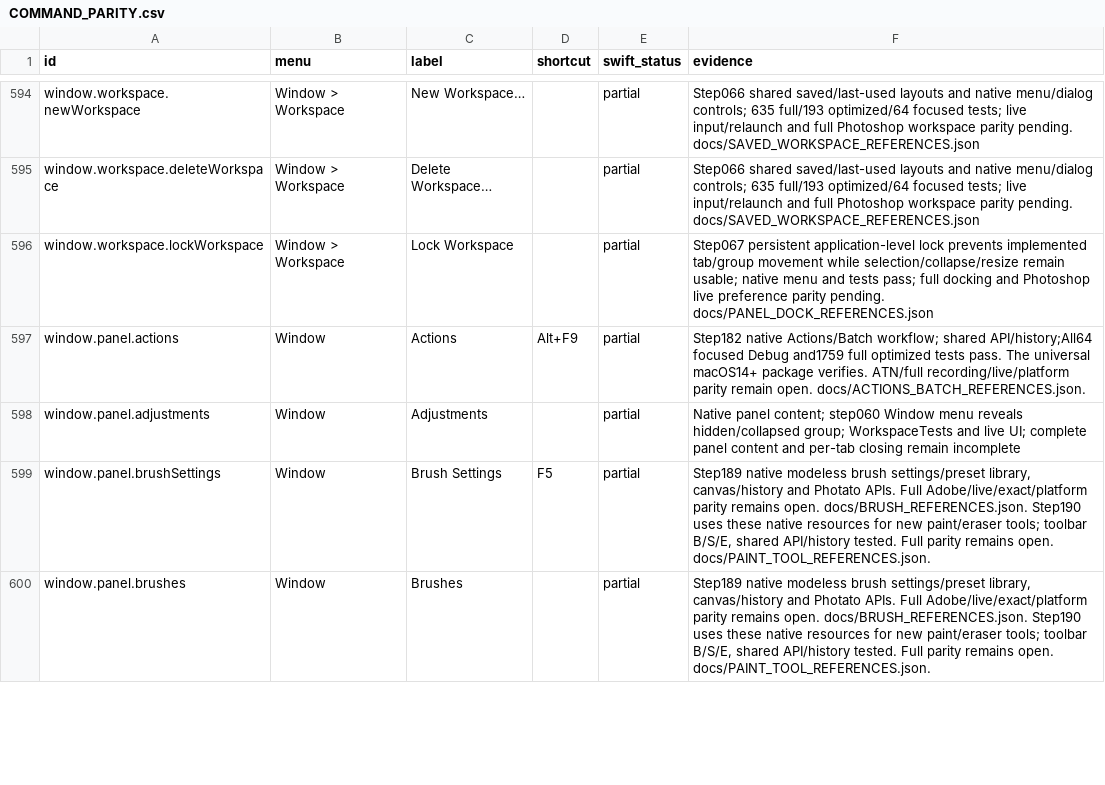
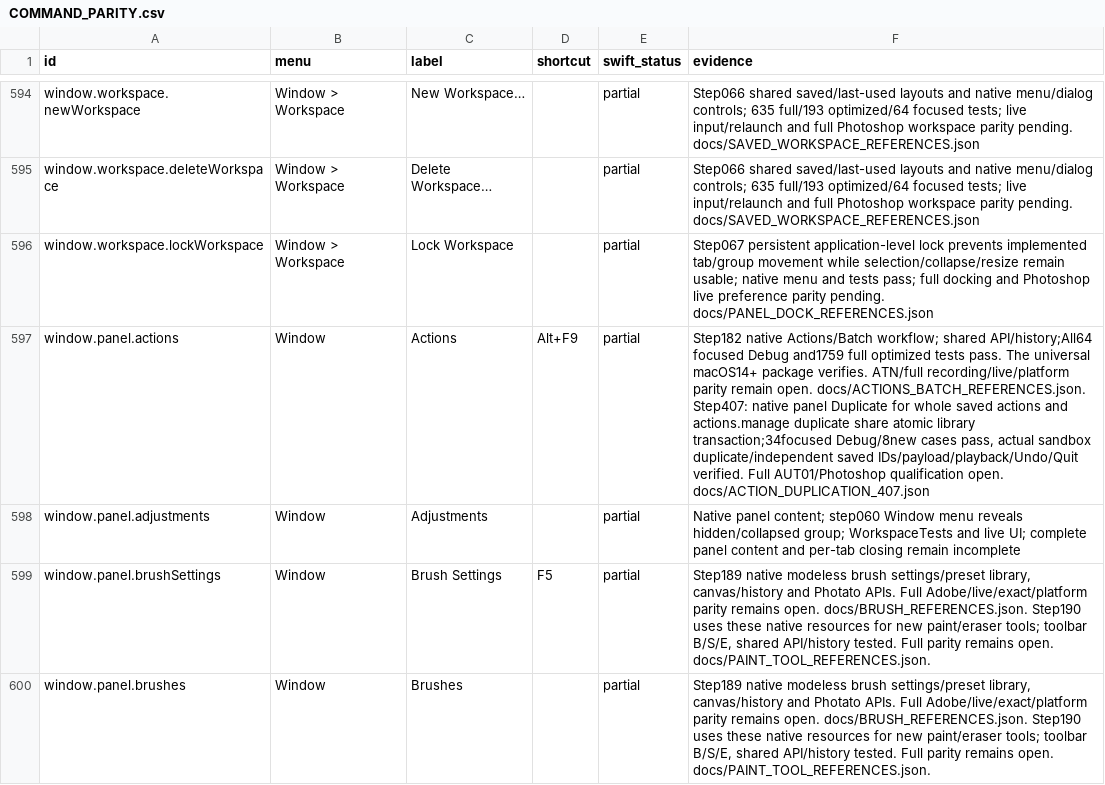
Before and after one commit to ForensicIntelligence/Photato, a CSV file: PhotoCraftSwift/docs/COMMAND_PARITY.csv, drawn as a sheet; only a part is shown, gaps mark what is left out; the diff covers the shown part only; the diff names each change by its address in the sheet, - before the commit and + after, or states it on an @@ line.

Commit message:
Back up native Photato source 408
Add native/API stroke presets, saved-action duplication and RGB8 component-pair selection. Preserve complete native Swift source, Xcode project, redistributable fixtures/assets, scripts and development records. All 7,153 included qualified inputs match 408Source01;34 generated/model/cache/restricted-image inputs are excluded with provenance.

Normal optimized tests pass 156 identical ordered cases per architecture, including 24 new cases across406–408. Strict isolated universal minimum14/signature/ZIP extraction checks pass. Actual 408 native controls/drawing/history/Quit awaits human Mac unlock; no live pass or full-current-suite/Photoshop claim. All original scope and prior failures remain. Major quickwins continue at G04, then T01.

Preserve all 1,061 non-native root/Rust files and history. Private source backup only: no binary upload, installation, App Store action, visibility change or software/public release.

```diff
--- a/PhotoCraftSwift/docs/COMMAND_PARITY.csv
+++ b/PhotoCraftSwift/docs/COMMAND_PARITY.csv
-F597 (evidence): …open. docs/ACTIONS_BATCH_REFERENCES.json.
+F597 (evidence): …open. docs/ACTIONS_BATCH_REFERENCES.json. Step407: native panel Duplicate for whole saved actions and actions.manage duplicate share atomic library transaction;34focused Debug/8new cases pass, actual sandbox duplicate/independent saved IDs/payload/playback/Undo/Quit verified. Full AUT01/Photoshop qualification open. docs/ACTION_DUPLICATION_407.json
```
Also changed, not shown: 2 edited cells elsewhere in this file, 45 other files.
